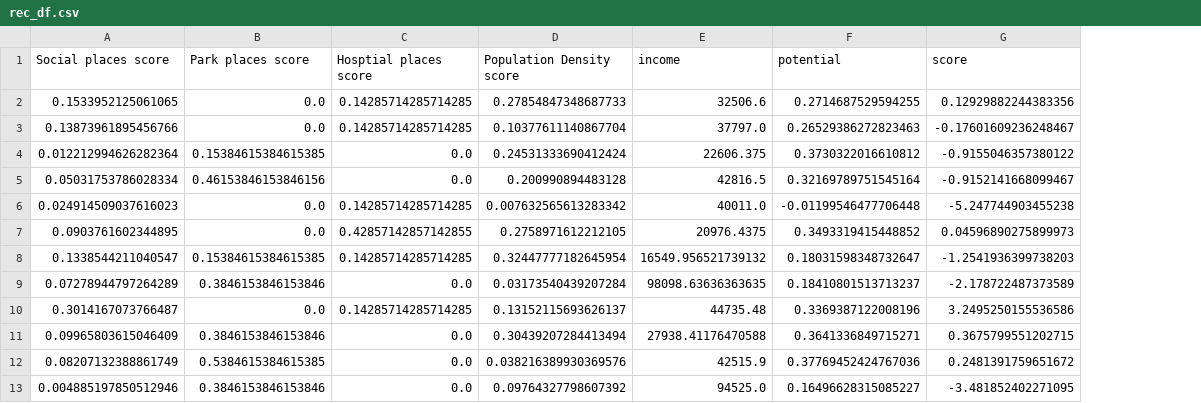
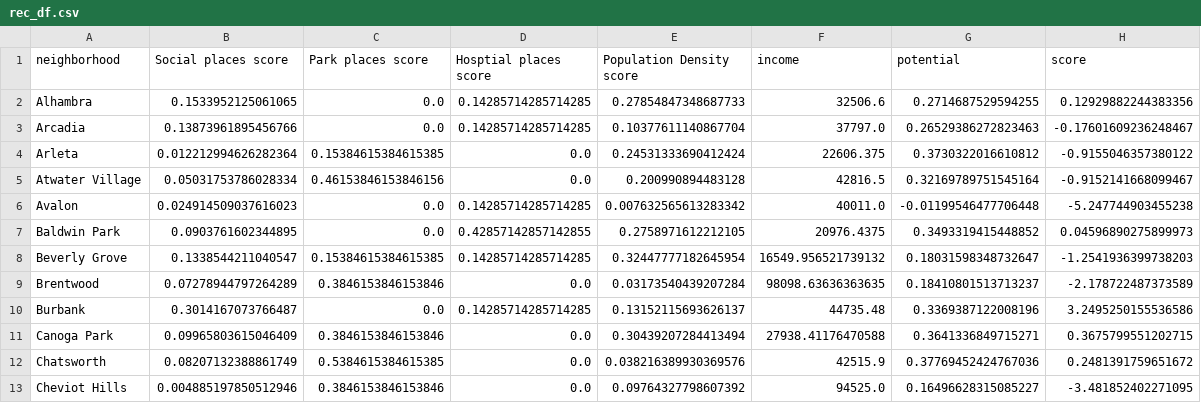
Before and after one commit to mitorax/dsci-560, a CSV file: final_dataset/rec_df.csv, drawn as a sheet; only a part is shown; the diff names each change by its address in the sheet, - before the commit and + after, or states it on an @@ line.

Commit message:
rec

```diff
--- a/final_dataset/rec_df.csv
+++ b/final_dataset/rec_df.csv
+column A (neighborhood), rows 2-13: Alhambra | Arcadia | Arleta | Atwater Village | Avalon | Baldwin Park | Beverly Grove | Brentwood | Burbank | Canoga Park | Chatsworth | Cheviot Hills
```
